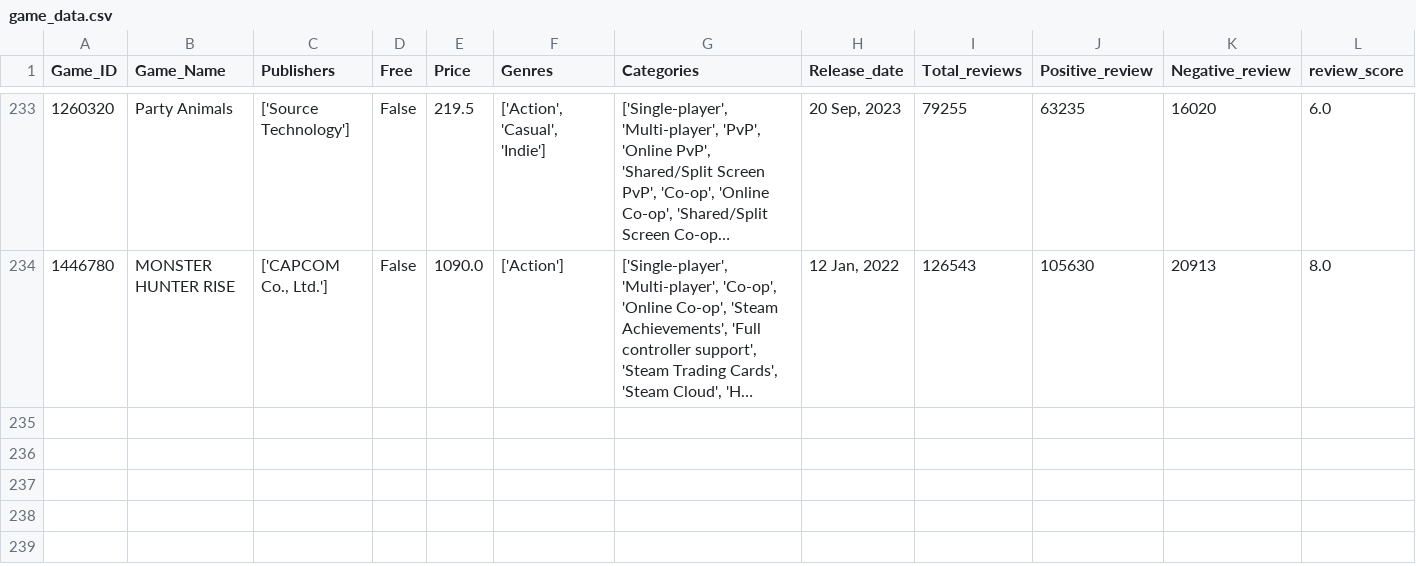
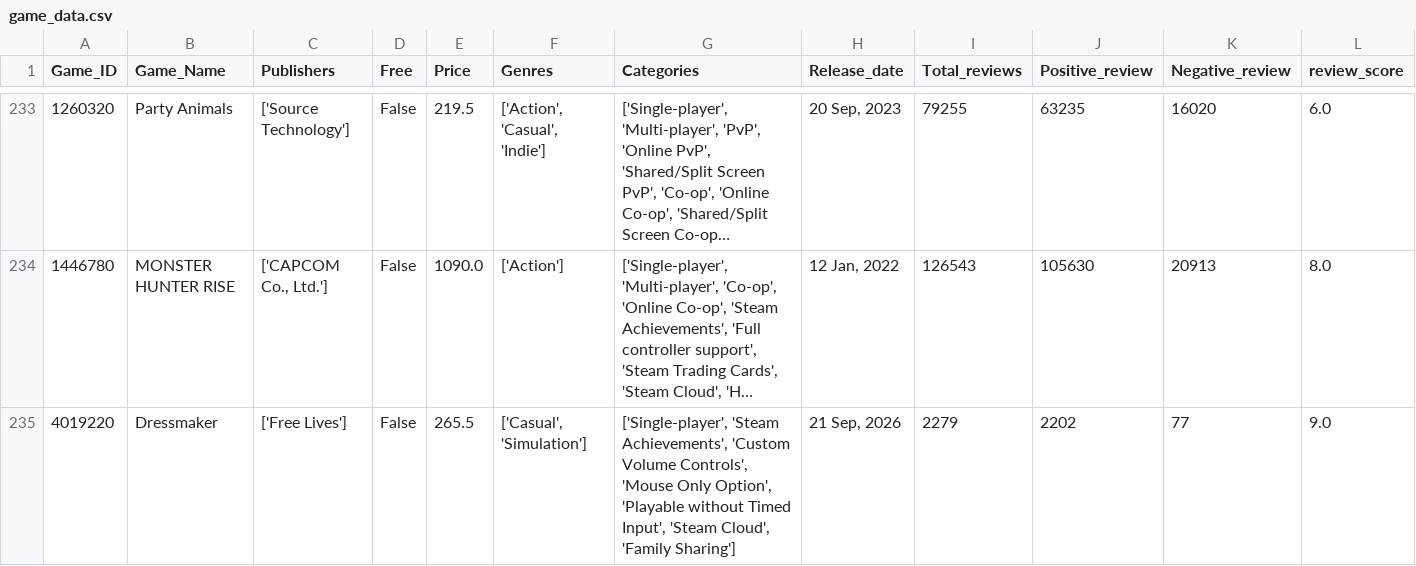
Before and after one commit to Kidmaiook/game_analysis_data_collection, a CSV file: data/raw/game_data/game_data.csv, drawn as a sheet; only a part is shown, gaps mark what is left out; long unchanged cells end in …; rows hold the shown columns only; the diff names each change by its address in the sheet, - before the commit and + after, or states it on an @@ line.

```diff
--- a/data/raw/game_data/game_data.csv
+++ b/data/raw/game_data/game_data.csv
+row 235: 4019220 | Dressmaker | ['Free Lives'] | False | 265.5 | ['Casual', 'Simulation'] | ['Single-player', 'Steam Achievements', 'Custom Volume Controls', 'Mouse Only Option', 'Playable without Timed Input', 'Steam Cloud', 'Family Sharing'] | 21 Sep, 2026 | 2279 | 2202 | 77 | 9.0
```
Also changed, not shown: 2 other files.
